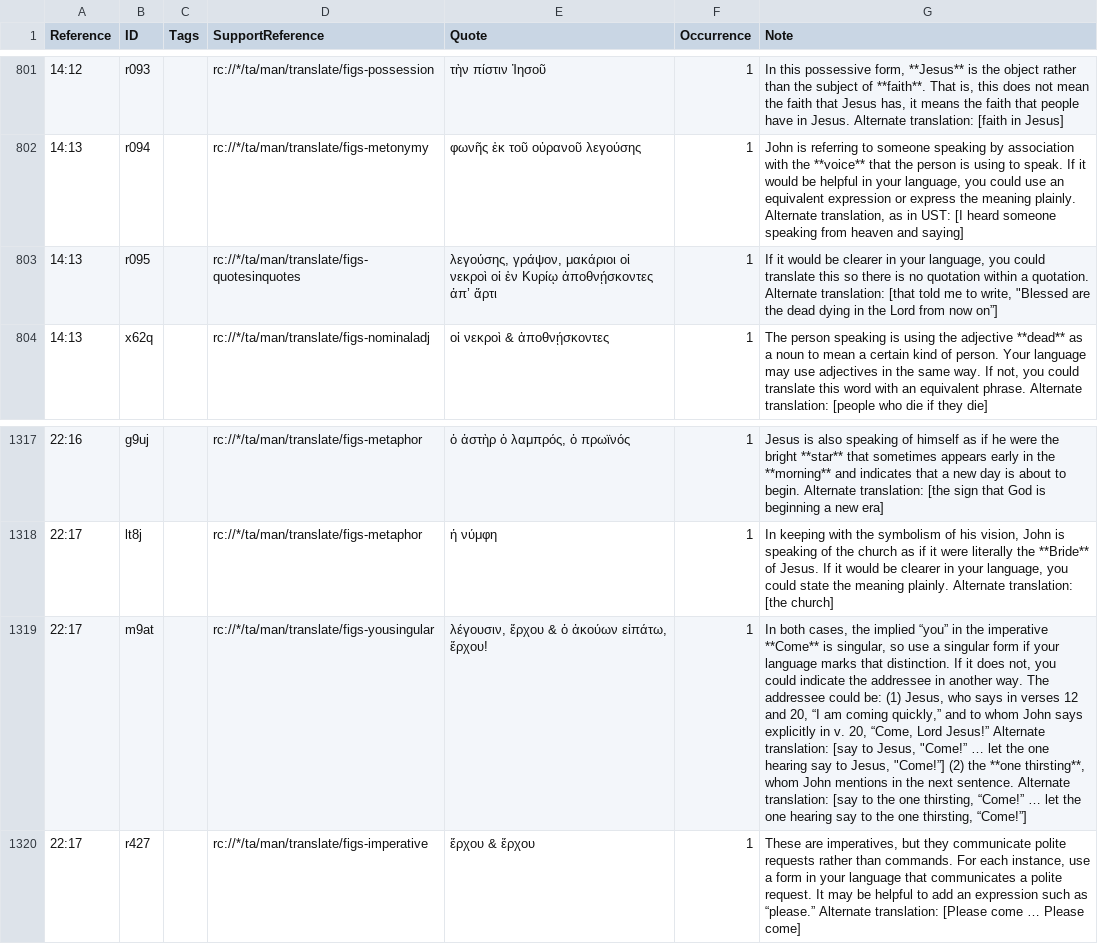
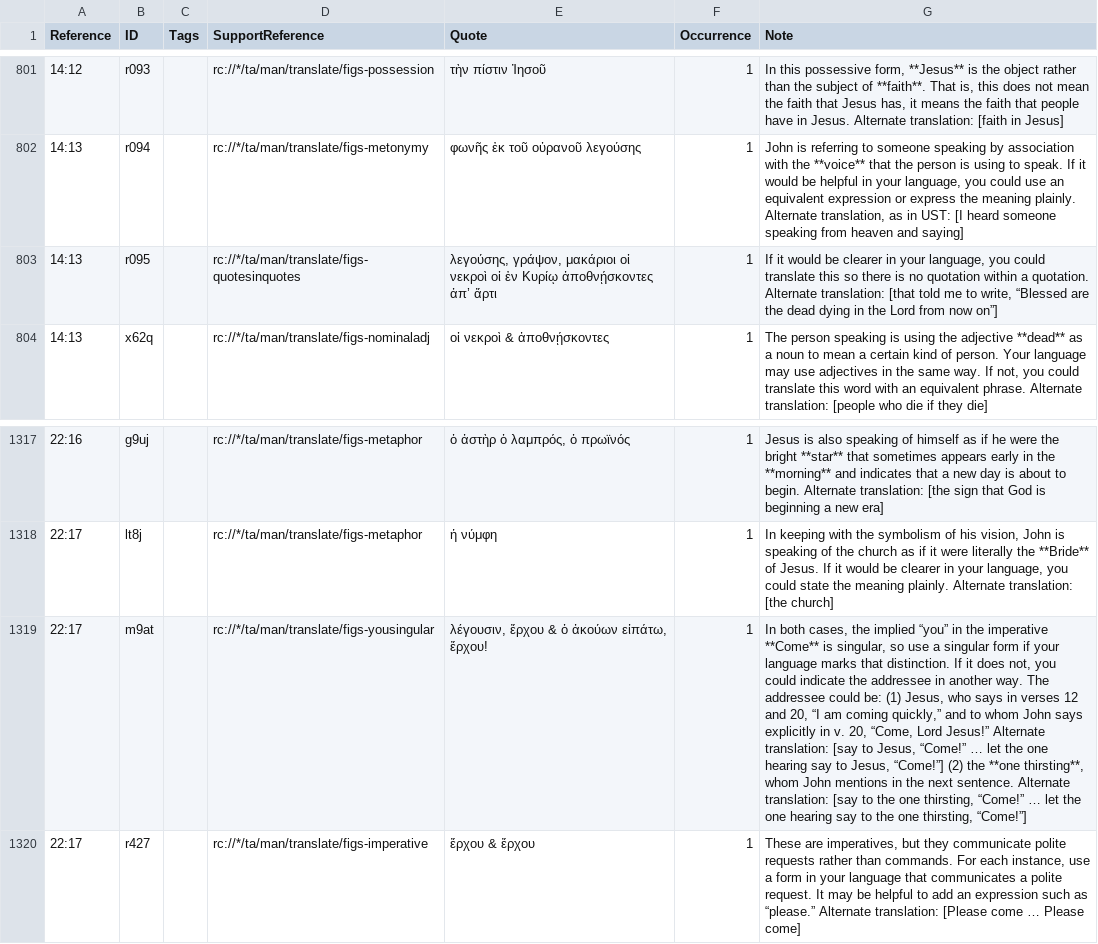
Before and after one commit to ding0t/en_tn, a TSV file: tn_REV.tsv, drawn as a sheet; only a part is shown, gaps mark what is left out; the diff covers the shown part only; the diff names each change by its address in the sheet, - before the commit and + after, or states it on an @@ line.

```diff
--- a/tn_REV.tsv
+++ b/tn_REV.tsv
-G803 (Note): …to write, "Blessed are the…
+G803 (Note): …to write, “Blessed are the…
-G1319 (Note): …to Jesus, "Come!” … let the one hearing say to Jesus, "Come!”] (2) the…
+G1319 (Note): …to Jesus, “Come!” … let the one hearing say to Jesus, “Come!”] (2) the…
```
Also changed, not shown: 5 edited cells elsewhere in this file.
